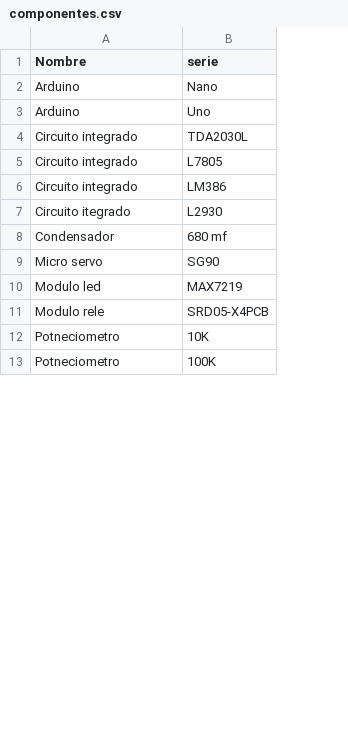
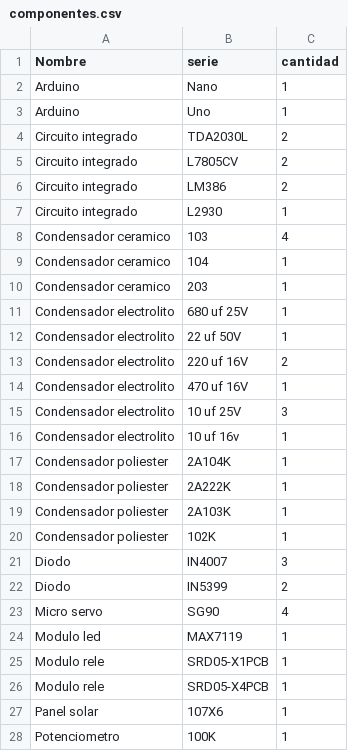
Before and after one commit to GronickGS/ADCE, a CSV file: componentes.csv, drawn as a sheet; only a part is shown; removed rows and columns are numbered as before the commit, all else as after; the diff covers the shown part only; the diff names each change by its address in the sheet, - before the commit and + after, or states it on an @@ line.

```diff
--- a/componentes.csv
+++ b/componentes.csv
+column C (cantidad), rows 2-7: 1 | 1 | 2 | 2 | 2 | 1; rows 23-24: 4 | 1; row 26: 1; row 28: 1
-B5 (serie): L7805
+B5 (serie): L7805CV
-A7 (Nombre): Circuito itegrado
+A7 (Nombre): Circuito integrado
-row 8: Condensador | 680 mf
+row 8: Condensador ceramico | 103 | 4
+row 9: Condensador ceramico | 104 | 1
+row 10: Condensador ceramico | 203 | 1
+row 11: Condensador electrolito | 680 uf 25V | 1
+row 12: Condensador electrolito | 22 uf 50V | 1
+row 13: Condensador electrolito | 220 uf 16V | 2
+row 14: Condensador electrolito | 470 uf 16V | 1
+row 15: Condensador electrolito | 10 uf 25V | 3
+row 16: Condensador electrolito | 10 uf 16v | 1
+row 17: Condensador poliester | 2A104K | 1
+row 18: Condensador poliester | 2A222K | 1
+row 19: Condensador poliester | 2A103K | 1
+row 20: Condensador poliester | 102K | 1
+row 21: Diodo | IN4007 | 3
+row 22: Diodo | IN5399 | 2
-B24 (serie): MAX7219
+B24 (serie): MAX7119
+row 25: Modulo rele | SRD05-X1PCB | 1
-row 12: Potneciometro | 10K
+row 27: Panel solar | 107X6 | 1
-A28 (Nombre): Potneciometro
+A28 (Nombre): Potenciometro
```
Also changed, not shown: 18 added rows and 1 edited cell elsewhere in this file, 13 other files.
